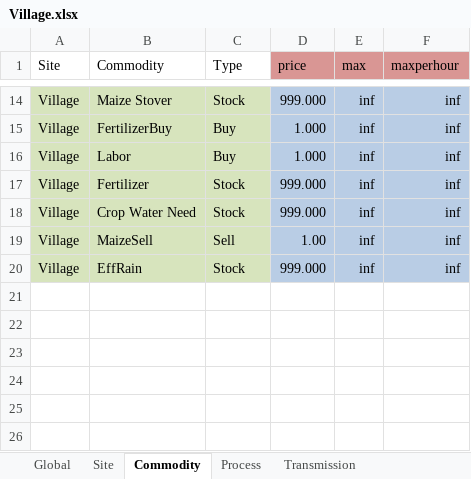
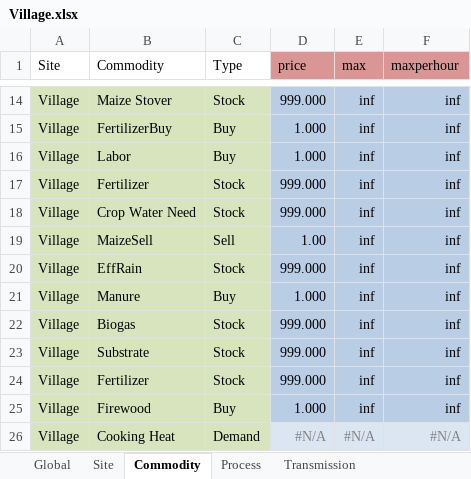
Before and after one commit to adelibs/urbs, an Excel workbook: Village.xlsx, sheet Commodity, drawn as a sheet; only a part is shown, gaps mark what is left out; values as stored, in another font and other column widths than the file's, no borders; the diff names each change by its address in the sheet, - before the commit and + after, or states it on an @@ line.

```diff
--- a/Village.xlsx (sheet Commodity)
+++ b/Village.xlsx (sheet Commodity)
+row 21: Village | Manure | Buy | 1.000 | inf | inf
+row 22: Village | Biogas | Stock | 999.000 | inf | inf
+row 23: Village | Substrate | Stock | 999.000 | inf | inf
+row 24: Village | Fertilizer | Stock | 999.000 | inf | inf
+row 25: Village | Firewood | Buy | 1.000 | inf | inf
+row 26: Village | Cooking Heat | Demand | #N/A | #N/A | #N/A
```
Also changed, not shown: sheet Process, sheet Process-Commodity, sheet Storage, sheet Buy-Sell-Price, sheet Demand, Village_B.xlsx, 5 other files.
